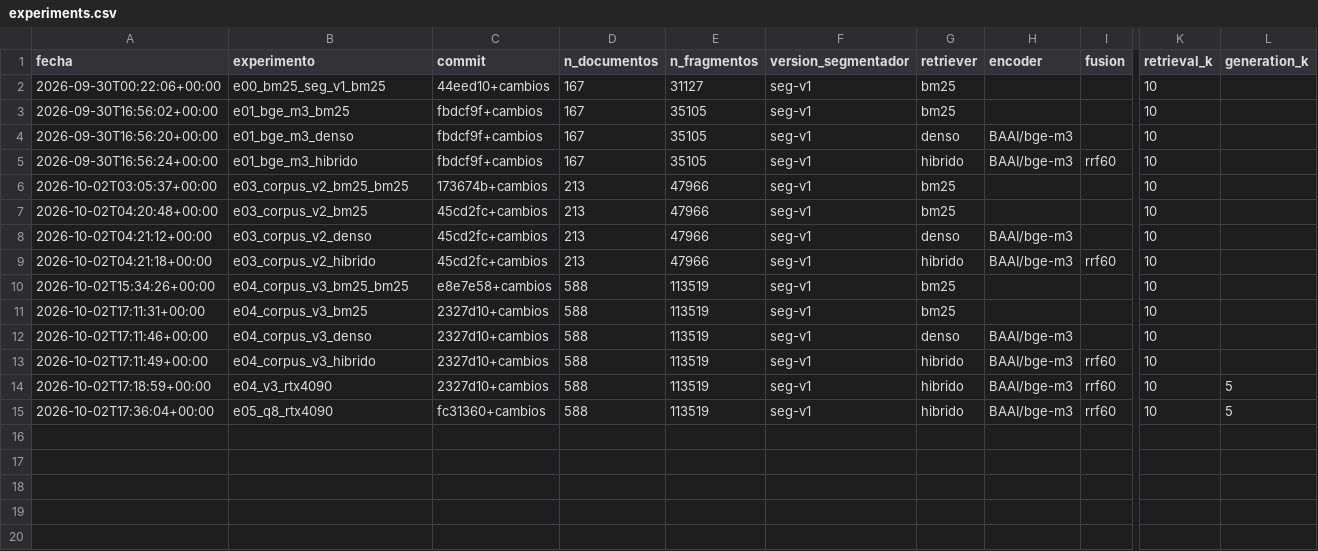
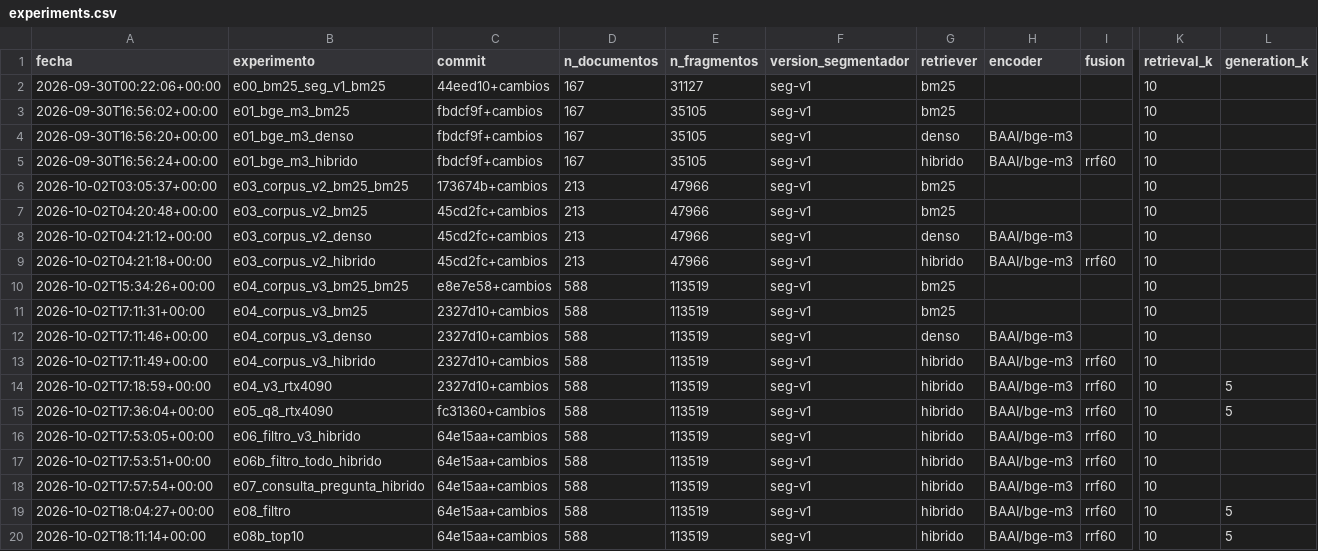
Before and after one commit to syntax-hackathon-2026/rag-juridico-syntax, a CSV file: evaluation/experiments.csv, drawn as a sheet; only a part is shown, gaps mark what is left out; rows hold the shown columns only; the diff names each change by its address in the sheet, - before the commit and + after, or states it on an @@ line.

```diff
--- a/evaluation/experiments.csv
+++ b/evaluation/experiments.csv
+row 16: 2026-10-02T17:53:05+00:00 | e06_filtro_v3_hibrido | 64e15aa+cambios | 588 | 113519 | seg-v1 | hibrido | BAAI/bge-m3 | rrf60 | 10
+row 17: 2026-10-02T17:53:51+00:00 | e06b_filtro_todo_hibrido | 64e15aa+cambios | 588 | 113519 | seg-v1 | hibrido | BAAI/bge-m3 | rrf60 | 10
+row 18: 2026-10-02T17:57:54+00:00 | e07_consulta_pregunta_hibrido | 64e15aa+cambios | 588 | 113519 | seg-v1 | hibrido | BAAI/bge-m3 | rrf60 | 10
+row 19: 2026-10-02T18:04:27+00:00 | e08_filtro | 64e15aa+cambios | 588 | 113519 | seg-v1 | hibrido | BAAI/bge-m3 | rrf60 | 10 | 5
+row 20: 2026-10-02T18:11:14+00:00 | e08b_top10 | 64e15aa+cambios | 588 | 113519 | seg-v1 | hibrido | BAAI/bge-m3 | rrf60 | 10 | 5
```
Also changed, not shown: 30 other files.
